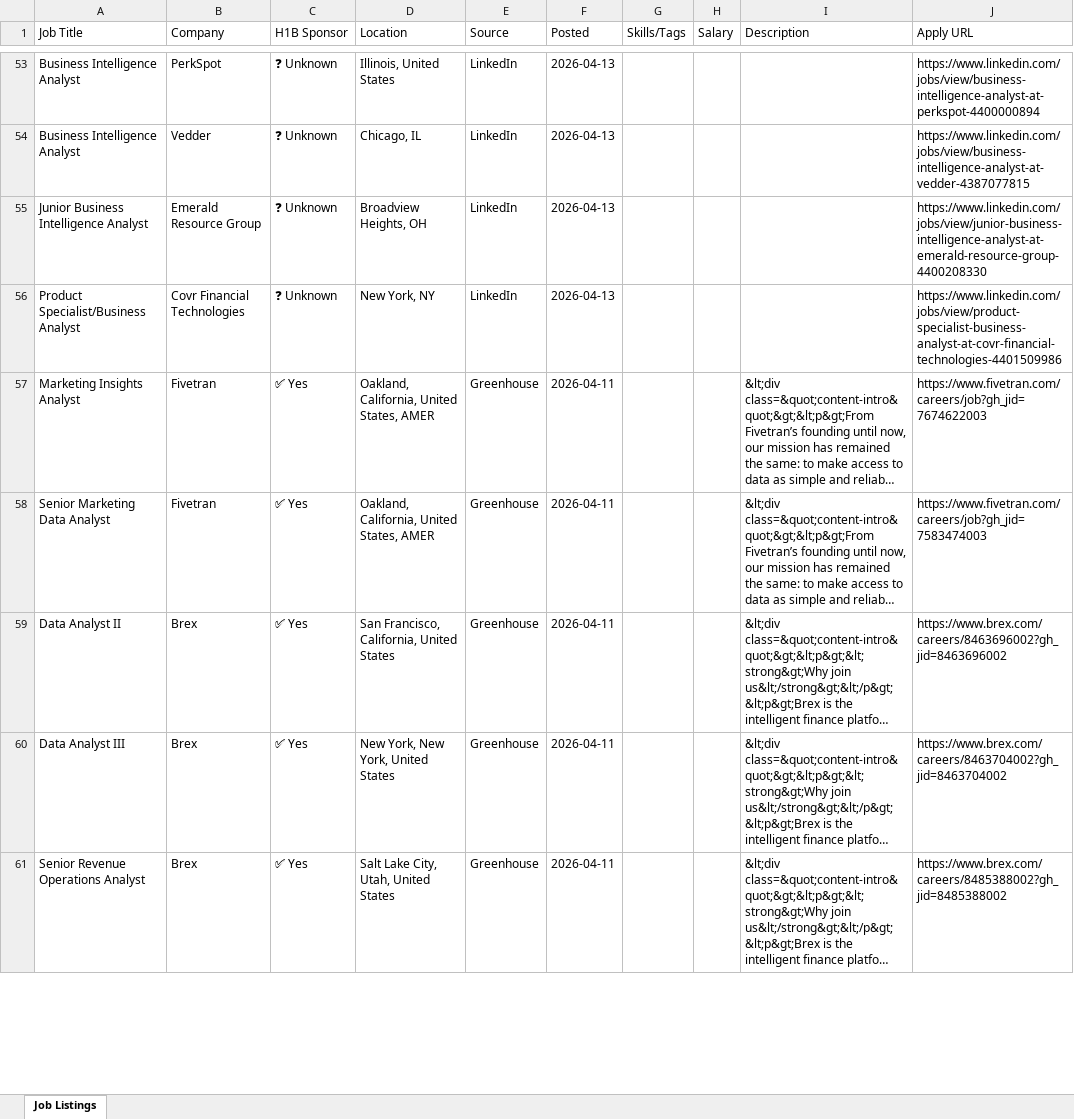
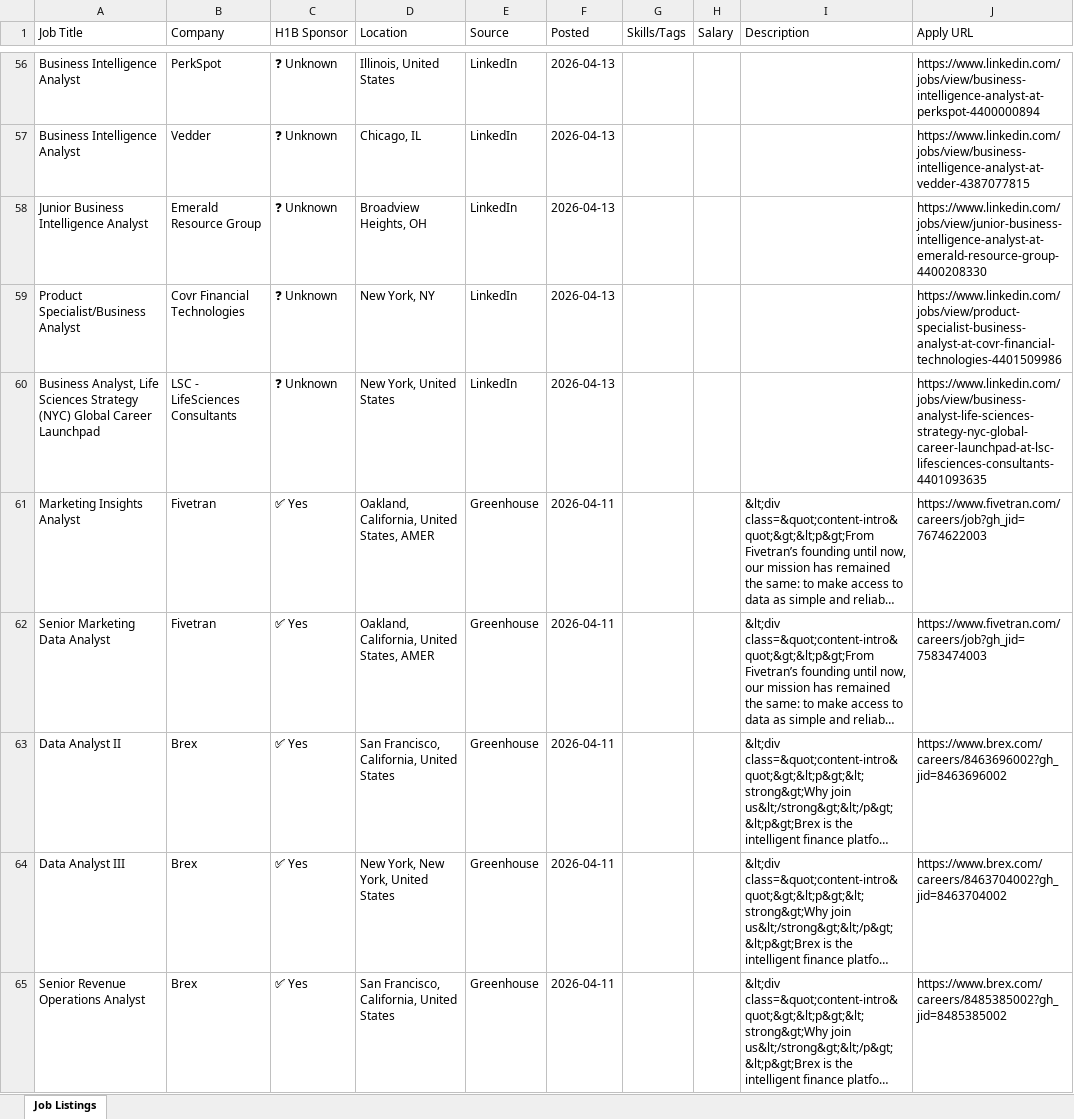
Before and after one commit to raagasindhu99/job-monitor, an Excel workbook: job-monitor/job_monitor.xlsx, sheet Job Listings, drawn as a sheet; only a part is shown, gaps mark what is left out; long unchanged cells end in …; values as stored, in another font and other column widths than the file's, no cell formats; addresses are those after the commit; the diff covers the shown part only; the diff names each change by its address in the sheet, - before the commit and + after, or states it on an @@ line.

```diff
--- a/job-monitor/job_monitor.xlsx (sheet Job Listings)
+++ b/job-monitor/job_monitor.xlsx (sheet Job Listings)
+row 60: Business Analyst, Life Sciences Strategy (NYC) Global Career Launchpad | LSC - LifeSciences Consultants | ❓ Unknown | New York, United States | LinkedIn | 2026-04-13 |  |  |  | https://www.linkedin.com/jobs/view/business-analyst-life-sciences-strategy-nyc-global-career-launchpad-at-lsc-lifesciences-consultants-4401093635
-D65 (Location): Salt Lake City, Utah, United States
+D65 (Location): San Francisco, California, United States
-J65 (Apply URL): https://www.brex.com/careers/8485388002?gh_jid=8485388002
+J65 (Apply URL): https://www.brex.com/careers/8485385002?gh_jid=8485385002
```
Also changed, not shown: 8 added rows, 7 removed rows and 15 edited cells elsewhere in this sheet, cell formats, job_monitor.xlsx, 4 other files.
